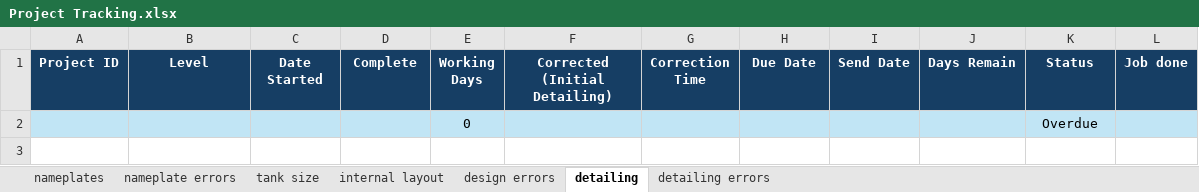
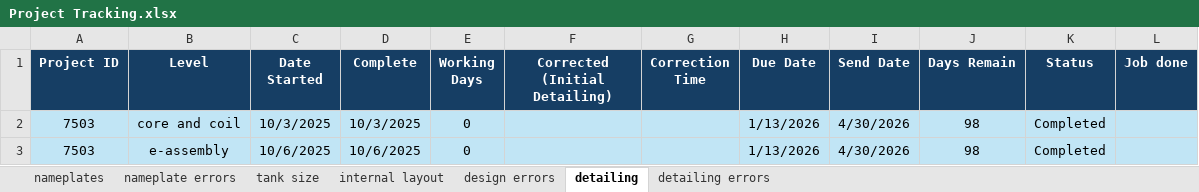
Before and after one commit to YSayaovong/engineering-kpi-dashboard-excel-powerquery, an Excel workbook: data/Project Tracking.xlsx, sheet detailing, drawn as a sheet; values as stored, in another font and other column widths than the file's, no borders; conditional formats and table styles not drawn; removed rows and columns are numbered as before the commit, all else as after; the diff names each change by its address in the sheet, - before the commit and + after, or states it on an @@ line.

```diff
--- a/data/Project Tracking.xlsx (sheet detailing)
+++ b/data/Project Tracking.xlsx (sheet detailing)
-row 2:  |  |  |  | 0 |  |  |  |  |  | Overdue
+row 2: 7503 | core and coil | 10/3/2025 | 10/3/2025 | 0 |  |  | 1/13/2026 | 4/30/2026 | 98 | Completed
+row 3: 7503 | e-assembly | 10/6/2025 | 10/6/2025 | 0 |  |  | 1/13/2026 | 4/30/2026 | 98 | Completed
```
Also changed, not shown: sheet detailing errors.
